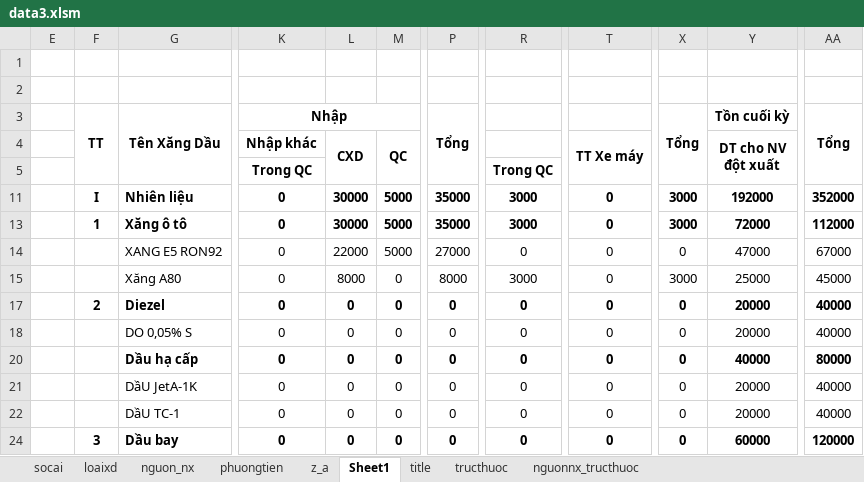
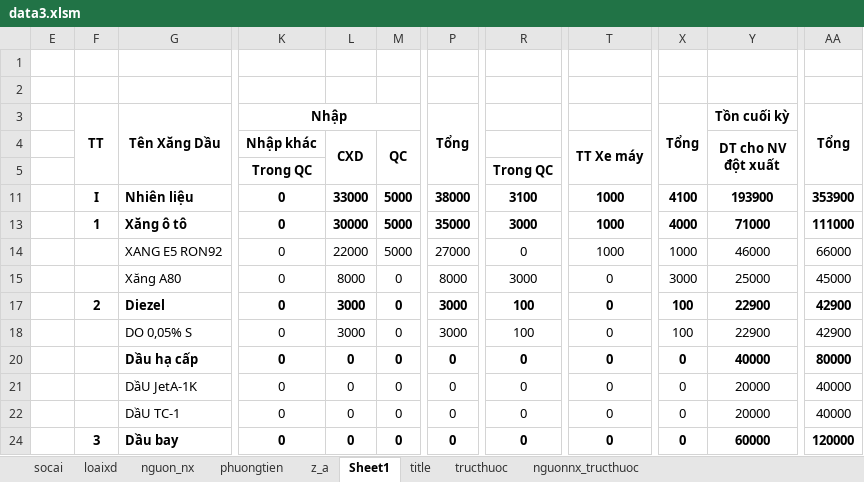
Before and after one commit to ste4-share/petroleum_management_app, an Excel workbook: data3.xlsm, sheet Sheet1, drawn as a sheet; only a part is shown, gaps mark what is left out; values as stored, in another font and other column widths than the file's, no borders; charts and pictures not drawn; the diff names each change by its address in the sheet, - before the commit and + after, or states it on an @@ line.

```diff
--- a/data3.xlsm (sheet Sheet1)
+++ b/data3.xlsm (sheet Sheet1)
-L11 (CXD): 30000
+L11 (CXD): 33000
-P11: 35000
+P11: 38000
-R11: 3000
+R11: 3100
-T11 (TT Xe máy): 0
+T11 (TT Xe máy): 1000
-X11: 3000
+X11: 4100
-Y11 (DT cho NV đột xuất): 192000
+Y11 (DT cho NV đột xuất): 193900
-AA11: 352000
+AA11: 353900
-T13:T14 (TT Xe máy): 0
+T13:T14 (TT Xe máy): 1000
-X13: 3000
+X13: 4000
-Y13 (DT cho NV đột xuất): 72000
+Y13 (DT cho NV đột xuất): 71000
-AA13: 112000
+AA13: 111000
-X14: 0
+X14: 1000
-Y14 (DT cho NV đột xuất): 47000
+Y14 (DT cho NV đột xuất): 46000
-AA14: 67000
+AA14: 66000
-L17:L18 (CXD): 0
+L17:L18 (CXD): 3000
-P17:P18: 0
+P17:P18: 3000
-R17:R18: 0
+R17:R18: 100
-X17:X18: 0
+X17:X18: 100
-Y17:Y18 (DT cho NV đột xuất): 20000
+Y17:Y18 (DT cho NV đột xuất): 22900
-AA17:AA18: 40000
+AA17:AA18: 42900
```
Also changed, not shown: 20 other files.
